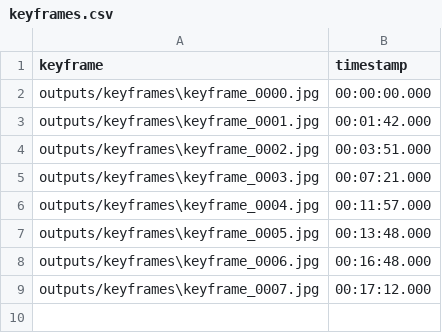
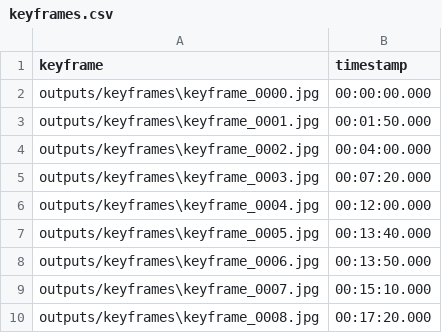
Before and after one commit to Video-Summerization-Project/Visual-Extraction-Engine, a CSV file: outputs/keyframes.csv, drawn as a sheet.

```diff
--- a/outputs/keyframes.csv
+++ b/outputs/keyframes.csv
@@ -2,8 +2,9 @@ keyframe,timestamp
 outputs/keyframes\keyframe_0000.jpg,00:00:00.000
-outputs/keyframes\keyframe_0001.jpg,00:01:42.000
-outputs/keyframes\keyframe_0002.jpg,00:03:51.000
-outputs/keyframes\keyframe_0003.jpg,00:07:21.000
-outputs/keyframes\keyframe_0004.jpg,00:11:57.000
-outputs/keyframes\keyframe_0005.jpg,00:13:48.000
-outputs/keyframes\keyframe_0006.jpg,00:16:48.000
-outputs/keyframes\keyframe_0007.jpg,00:17:12.000
+outputs/keyframes\keyframe_0001.jpg,00:01:50.000
+outputs/keyframes\keyframe_0002.jpg,00:04:00.000
+outputs/keyframes\keyframe_0003.jpg,00:07:20.000
+outputs/keyframes\keyframe_0004.jpg,00:12:00.000
+outputs/keyframes\keyframe_0005.jpg,00:13:40.000
+outputs/keyframes\keyframe_0006.jpg,00:13:50.000
+outputs/keyframes\keyframe_0007.jpg,00:15:10.000
+outputs/keyframes\keyframe_0008.jpg,00:17:20.000
```
Also changed, not shown: 10 other files.
